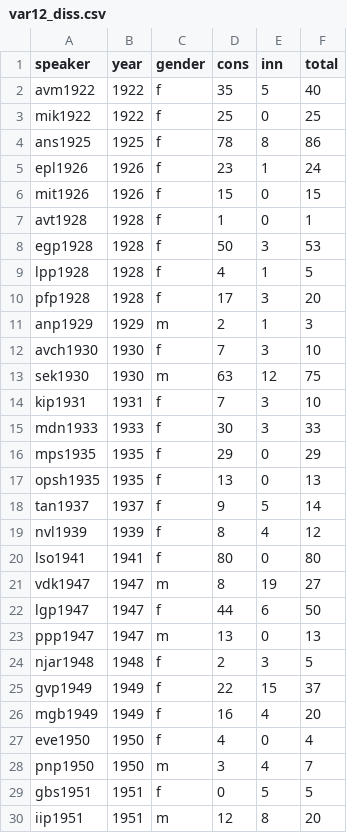
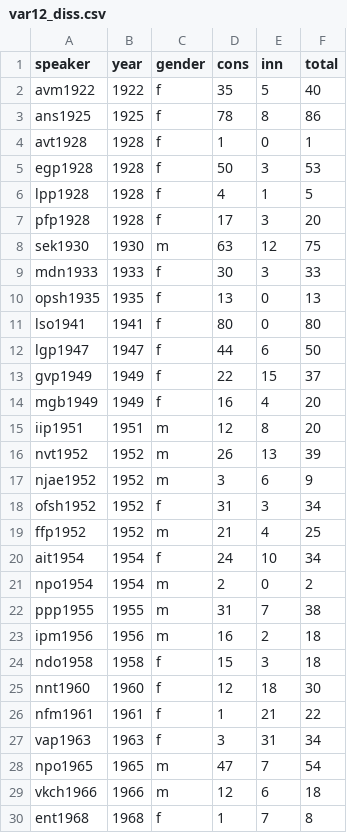
Before and after one commit to LingConLab/Ustja_dialect_loss, a CSV file: tables/var12_diss.csv, drawn as a sheet; only a part is shown; the shorter side is filled out with more unchanged rows; the diff covers the shown part only.

Commit message:
csv files filtered according to speakers_needed

```diff
--- a/tables/var12_diss.csv
+++ b/tables/var12_diss.csv
@@ -3 +2,0 @@ avm1922,1922,f,35,5,40
-mik1922,1922,f,25,0,25
@@ -5,2 +3,0 @@ ans1925,1925,f,78,8,86
-epl1926,1926,f,23,1,24
-mit1926,1926,f,15,0,15
@@ -11,2 +7,0 @@ pfp1928,1928,f,17,3,20
-anp1929,1929,m,2,1,3
-avch1930,1930,f,7,3,10
@@ -14 +8,0 @@ sek1930,1930,m,63,12,75
-kip1931,1931,f,7,3,10
@@ -16 +9,0 @@ mdn1933,1933,f,30,3,33
-mps1935,1935,f,29,0,29
@@ -18,2 +10,0 @@ opsh1935,1935,f,13,0,13
-tan1937,1937,f,9,5,14
-nvl1939,1939,f,8,4,12
@@ -21 +11,0 @@ lso1941,1941,f,80,0,80
-vdk1947,1947,m,8,19,27
@@ -23,2 +12,0 @@ lgp1947,1947,f,44,6,50
-ppp1947,1947,m,13,0,13
-njar1948,1948,f,2,3,5
@@ -27,3 +14,0 @@ mgb1949,1949,f,16,4,20
-eve1950,1950,f,4,0,4
-pnp1950,1950,m,3,4,7
-gbs1951,1951,f,0,5,5
```
Also changed, not shown: 12 removed rows elsewhere in this file, tables/var10_nom.csv, tables/var11_e-i.csv, 7 other files.
